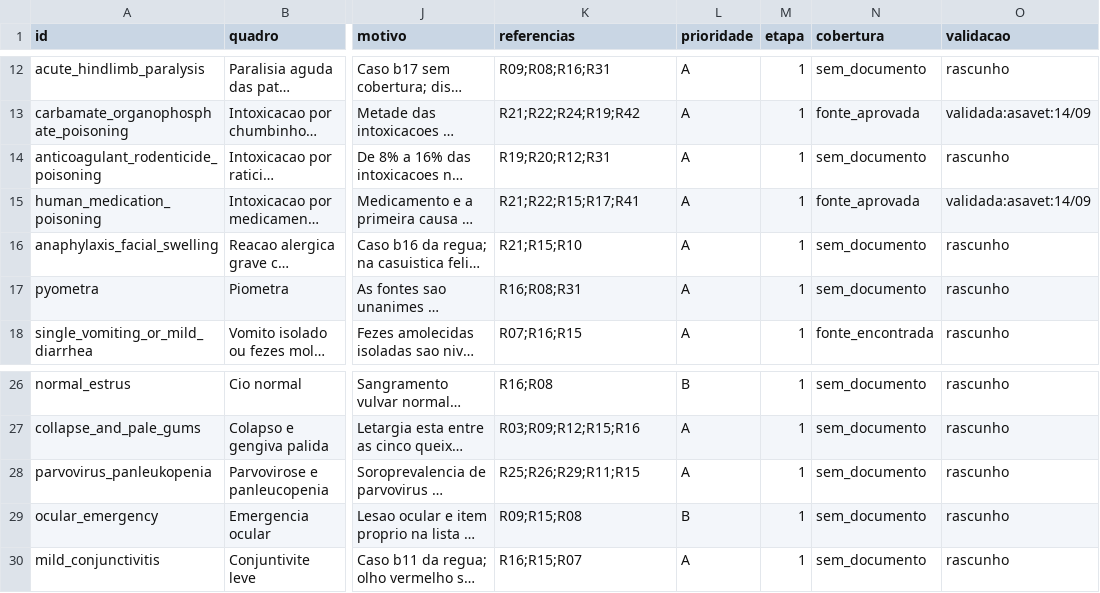
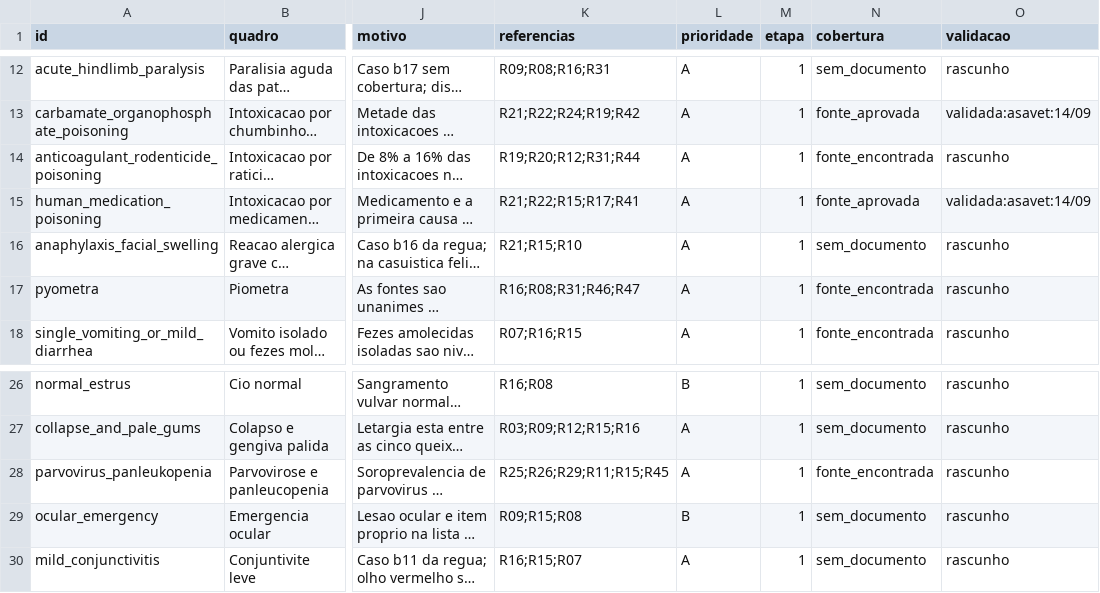
Before and after one commit to vinizika/tcc, a CSV file: data/curadoria/mapa-de-assuntos.csv, drawn as a sheet; only a part is shown, gaps mark what is left out; long unchanged cells end in …; the diff names each change by its address in the sheet, - before the commit and + after, or states it on an @@ line.

```diff
--- a/data/curadoria/mapa-de-assuntos.csv
+++ b/data/curadoria/mapa-de-assuntos.csv
-K14 (referencias): R19;R20;R12;R31
+K14 (referencias): R19;R20;R12;R31;R44
-N14 (cobertura): sem_documento
+N14 (cobertura): fonte_encontrada
-K17 (referencias): R16;R08;R31
+K17 (referencias): R16;R08;R31;R46;R47
-N17 (cobertura): sem_documento
+N17 (cobertura): fonte_encontrada
-K28 (referencias): R25;R26;R29;R11;R15
+K28 (referencias): R25;R26;R29;R11;R15;R45
-N28 (cobertura): sem_documento
+N28 (cobertura): fonte_encontrada
```
Also changed, not shown: data/retrieval/cases.csv, 23 other files.
